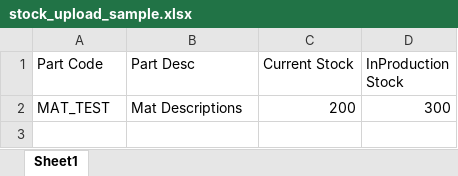
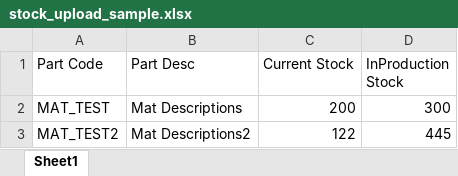
Before and after one commit to swapnali3/bsms, an Excel workbook: webroot/uploads/stock_upload_sample.xlsx, sheet Sheet1, drawn as a sheet; values as stored, in another font and other column widths than the file's, no borders; the diff names each change by its address in the sheet, - before the commit and + after, or states it on an @@ line.

```diff
--- a/webroot/uploads/stock_upload_sample.xlsx (sheet Sheet1)
+++ b/webroot/uploads/stock_upload_sample.xlsx (sheet Sheet1)
+row 3: MAT_TEST2 | Mat Descriptions2 | 122 | 445
```
Also changed, not shown: 5 other files.
